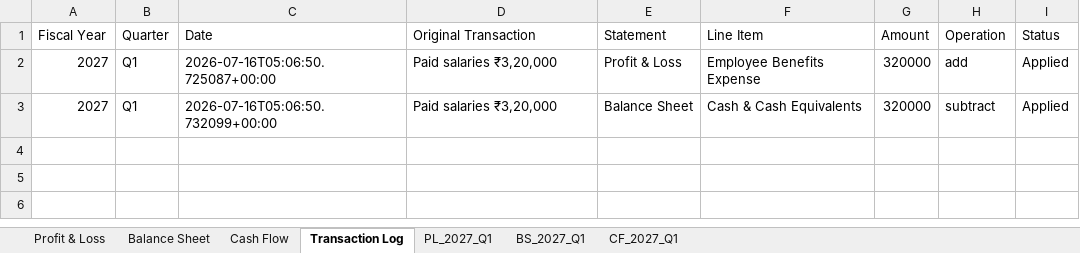
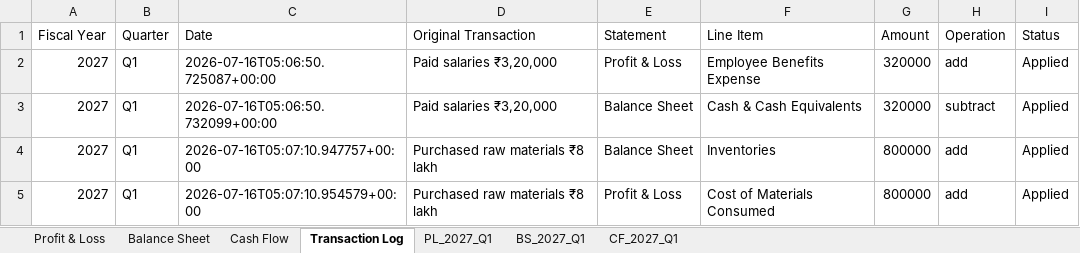
Before and after one commit to krishpdgl-netizen/fin_new, an Excel workbook: AI_Financial_Report_Template.xlsx, sheet Transaction Log, drawn as a sheet; values as stored, in another font and other column widths than the file's, no borders; the diff names each change by its address in the sheet, - before the commit and + after, or states it on an @@ line.

Commit message:
AI entry: Purchased raw materials ₹8 lakh (krish)

```diff
--- a/AI_Financial_Report_Template.xlsx (sheet Transaction Log)
+++ b/AI_Financial_Report_Template.xlsx (sheet Transaction Log)
+row 4: 2027 | Q1 | 2026-07-16T05:07:10.947757+00:00 | Purchased raw materials ₹8 lakh | Balance Sheet | Inventories | 800000 | add | Applied
+row 5: 2027 | Q1 | 2026-07-16T05:07:10.954579+00:00 | Purchased raw materials ₹8 lakh | Profit & Loss | Cost of Materials Consumed | 800000 | add | Applied
```
Also changed, not shown: sheet BS_2027_Q1, sheet PL_2027_Q1.
